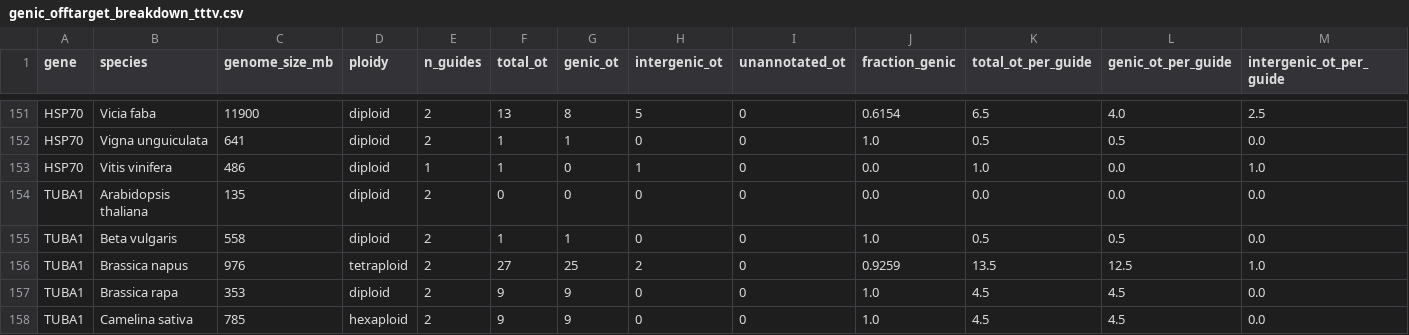
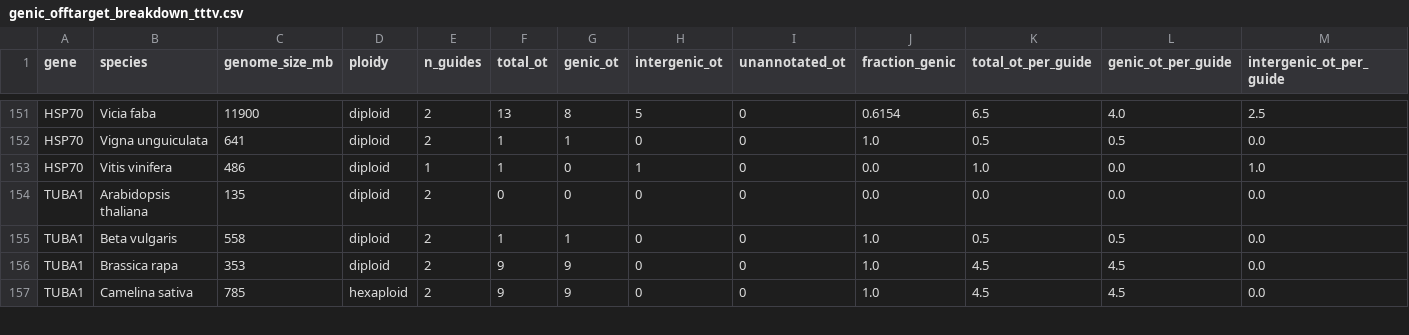
Before and after one commit to Chloe-Soulard/Predicted_CRISPR-Cas9_off-targets_across_plant_genomes, a CSV file: results/genic_offtarget_breakdown_tttv.csv, drawn as a sheet; only a part is shown, gaps mark what is left out; the diff names each change by its address in the sheet, - before the commit and + after, or states it on an @@ line.

```diff
--- a/results/genic_offtarget_breakdown_tttv.csv
+++ b/results/genic_offtarget_breakdown_tttv.csv
-row 156: TUBA1 | Brassica napus | 976 | tetraploid | 2 | 27 | 25 | 2 | 0 | 0.9259 | 13.5 | 12.5 | 1.0
```
Also changed, not shown: results/genic_offtarget_breakdown.csv, results/genic_offtarget_breakdown_naa.csv, 7 other files.
